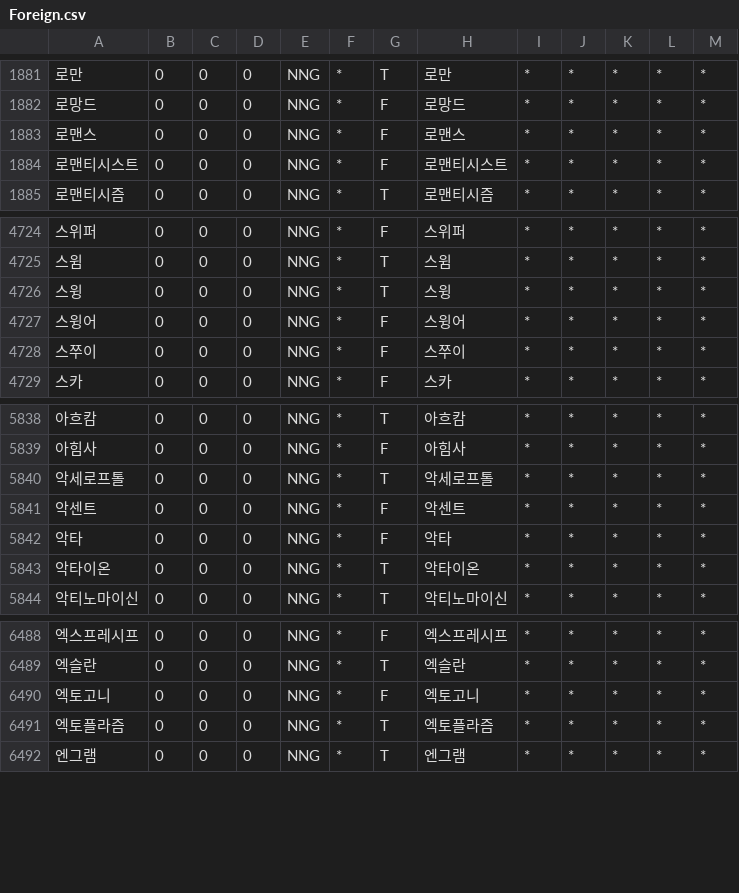
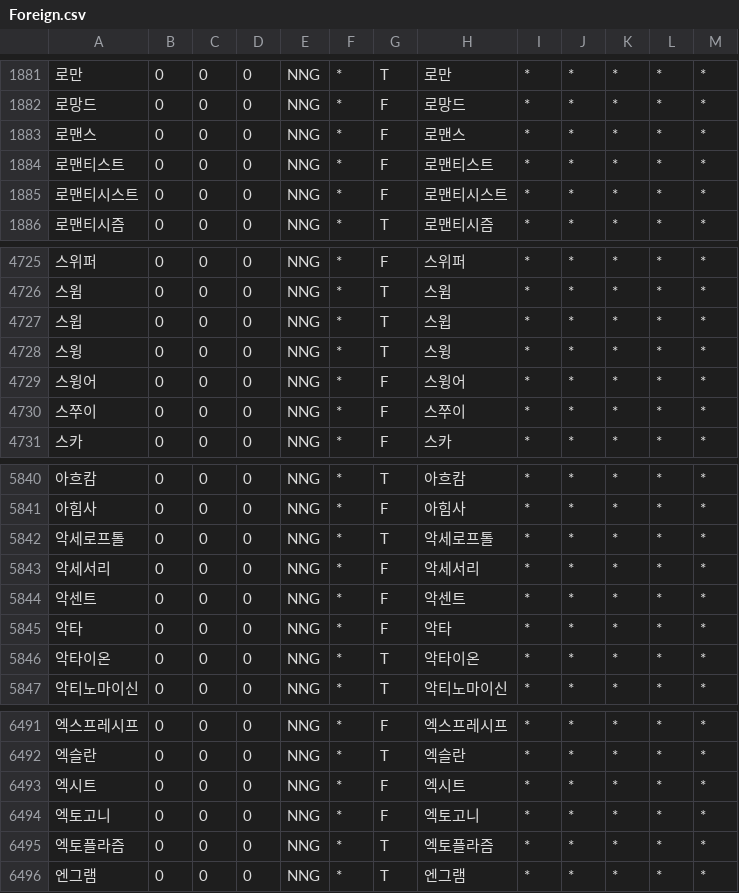
Before and after one commit to deepsearch-hq/mecab-ko-dic, a CSV file: seed/Foreign.csv, drawn as a sheet; only a part is shown, gaps mark what is left out; the diff names each change by its address in the sheet, - before the commit and + after, or states it on an @@ line.

```diff
--- a/seed/Foreign.csv
+++ b/seed/Foreign.csv
+row 1884: 로맨티스트 | 0 | 0 | 0 | NNG | * | F | 로맨티스트 | * | * | * | * | *
+row 4727: 스윕 | 0 | 0 | 0 | NNG | * | T | 스윕 | * | * | * | * | *
+row 5843: 악세서리 | 0 | 0 | 0 | NNG | * | F | 악세서리 | * | * | * | * | *
+row 6493: 엑시트 | 0 | 0 | 0 | NNG | * | F | 엑시트 | * | * | * | * | *
```
Also changed, not shown: seed/Group.csv.
